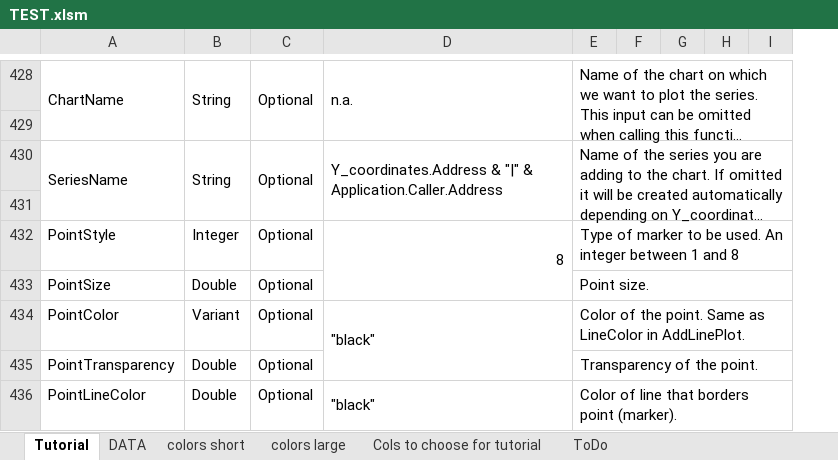
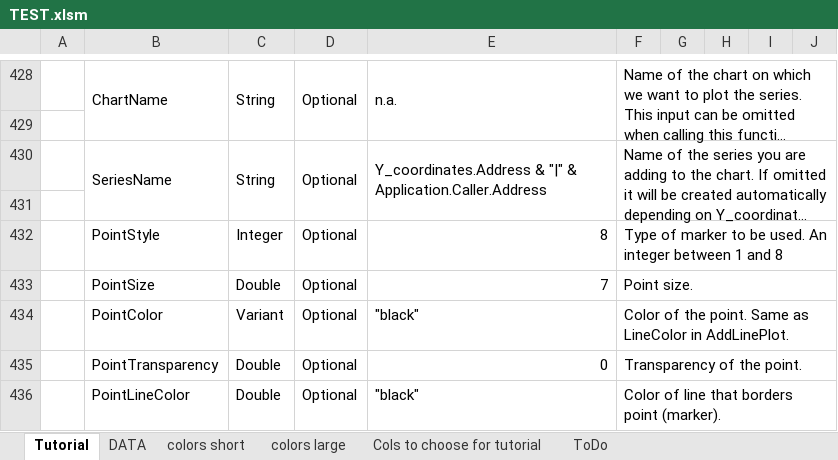
Before and after one commit to GinIchimaru/ExcelPlotting, an Excel workbook: TEST.xlsm, sheet Tutorial, drawn as a sheet; only a part is shown, gaps mark what is left out; long unchanged cells end in …; values as stored, in another font and other column widths than the file's, no cell formats; charts and pictures not drawn; 1 other sheet too large or unreadable and not compared; removed rows and columns are numbered as before the commit, all else as after; the diff covers the shown part only; the diff names each change by its address in the sheet, - before the commit and + after, or states it on an @@ line.

```diff
--- a/TEST.xlsm (sheet Tutorial)
+++ b/TEST.xlsm (sheet Tutorial)
+column A, empty
-D432:D433 merged
-E433: (empty)
+E433: 7
-D434:D435 merged
-E435: (empty)
+E435: 0
-D436:D437 merged
```
Also changed, not shown: 39 added rows, 21 edited cells and merged cells elsewhere in this sheet, sheet DATA, sheet colors large, cell formats, formulas that keep their value, hidden cells, charts or pictures, 1 other file.
